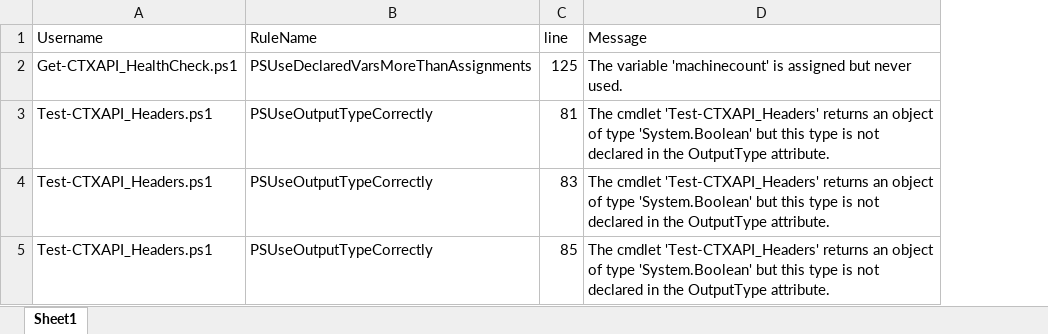
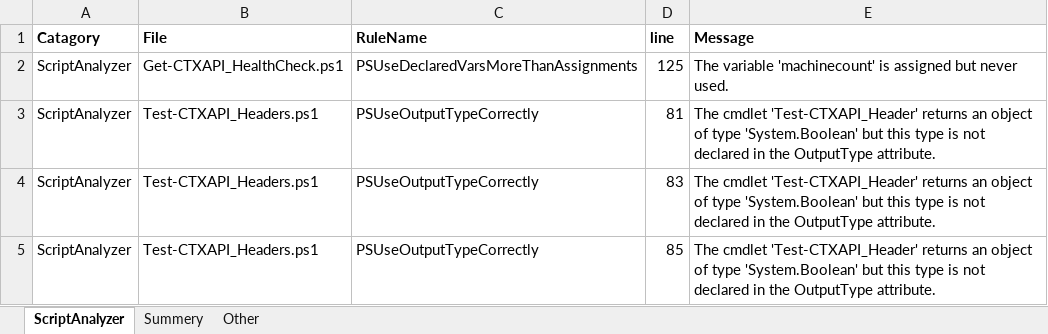
Before and after one commit to smitpi/CTXCloudApi, an Excel workbook: Issues.xlsx, sheet ScriptAnalyzer, drawn as a sheet; values as stored, in another font and other column widths than the file's, no borders; addresses are those after the commit; the diff names each change by its address in the sheet, - before the commit and + after, or states it on an @@ line.

```diff
--- a/Issues.xlsx (sheet ScriptAnalyzer)
+++ b/Issues.xlsx (sheet ScriptAnalyzer)
-sheet tab: Sheet1
+sheet tab: ScriptAnalyzer
+sheet tab: Summery
+sheet tab: Other
+column A (Catagory), rows 2-5: all ScriptAnalyzer
-B1: Username
+B1: File
-B1:E1 bold: off
+B1:E1 bold: on
-E3:E5 (Message): The cmdlet 'Test-CTXAPI_Headers' returns an…
+E3:E5 (Message): The cmdlet 'Test-CTXAPI_Header' returns an…
```
Also changed, not shown: 41 other files.
